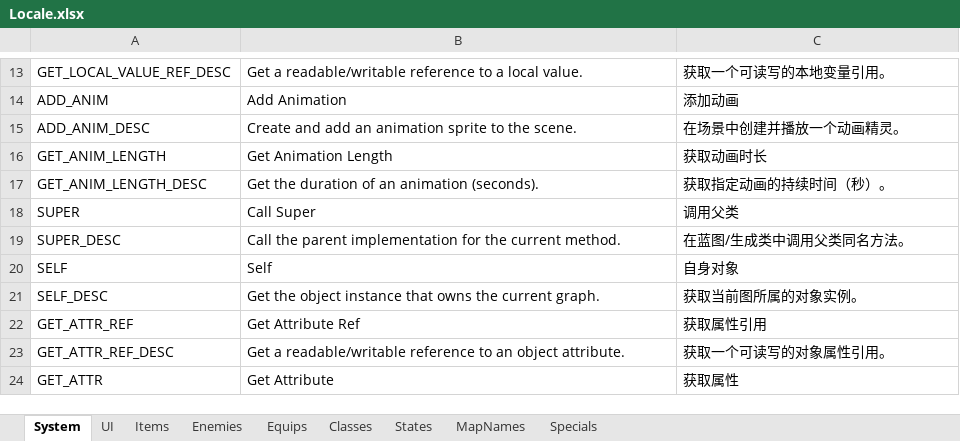
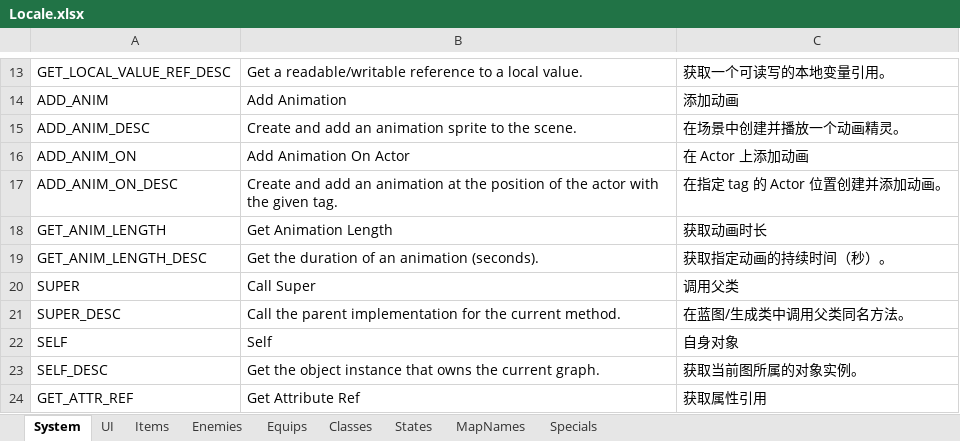
Before and after one commit to JasonLeon01/Ludork, an Excel workbook: Sample/Data/Locale/Locale.xlsx, sheet System, drawn as a sheet; only a part is shown, gaps mark what is left out; the shorter side is filled out with more unchanged rows; values as stored, in another font and other column widths than the file's, no borders; the diff names each change by its address in the sheet, - before the commit and + after, or states it on an @@ line.

Commit message:
Update animation preview

```diff
--- a/Sample/Data/Locale/Locale.xlsx (sheet System)
+++ b/Sample/Data/Locale/Locale.xlsx (sheet System)
+row 16: ADD_ANIM_ON | Add Animation On Actor | 在 Actor 上添加动画
+row 17: ADD_ANIM_ON_DESC | Create and add an animation at the position of the actor with the given tag. | 在指定 tag 的 Actor 位置创建并添加动画。
```
Also changed, not shown: 9 other files.
